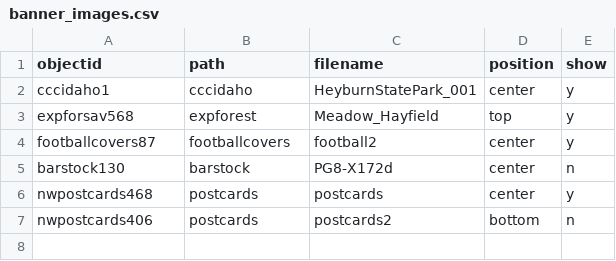
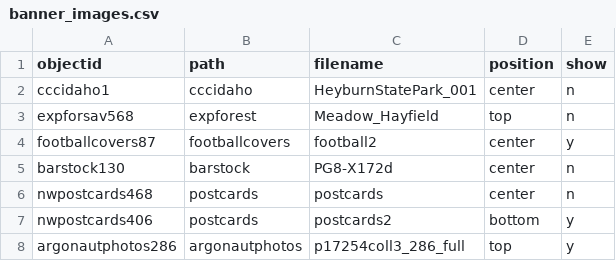
Before and after one commit to uidaholib/digital_source, a CSV file: _data/banner_images.csv, drawn as a sheet.

Commit message:
new features

```diff
--- a/_data/banner_images.csv
+++ b/_data/banner_images.csv
@@ -1,7 +1,8 @@
 objectid,path,filename,position,show
-cccidaho1,cccidaho,HeyburnStatePark_001,center,y
-expforsav568,expforest,Meadow_Hayfield,top,y
+cccidaho1,cccidaho,HeyburnStatePark_001,center,n
+expforsav568,expforest,Meadow_Hayfield,top,n
 footballcovers87,footballcovers,football2,center,y
 barstock130,barstock,PG8-X172d,center,n
-nwpostcards468,postcards,postcards,center,y
-nwpostcards406,postcards,postcards2,bottom,n
+nwpostcards468,postcards,postcards,center,n
+nwpostcards406,postcards,postcards2,bottom,y
+argonautphotos286,argonautphotos,p17254coll3_286_full,top,y
```
